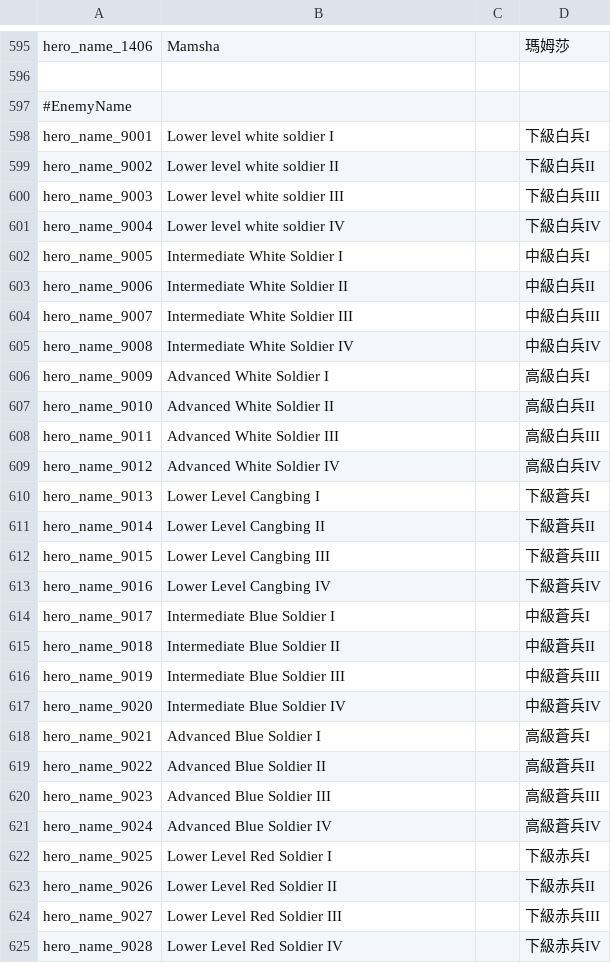
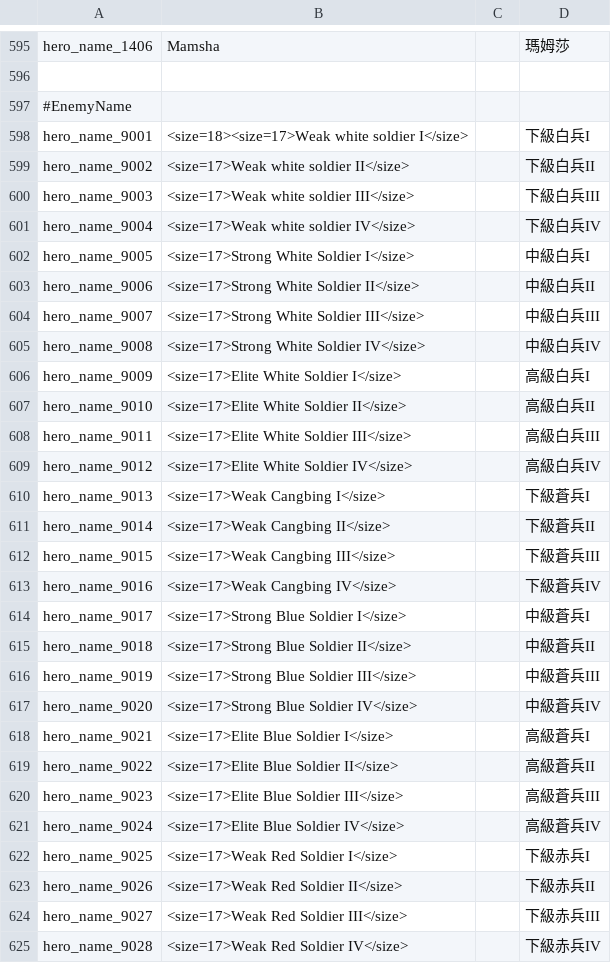
Before and after one commit to KazuhikoSama/Aeon-Fantasy-EN-localization, a CSV file: TL progress/tl progress 1130 - 2050 - Done.csv, drawn as a sheet; only a part is shown, gaps mark what is left out; the diff covers the shown part only.

```diff
--- a/TL progress/tl progress 1130 - 2050 - Done.csv
+++ b/TL progress/tl progress 1130 - 2050 - Done.csv
@@ -599,29 +599,29 @@ hero_name_1406,Mamsha,,瑪姆莎,,,,
 #EnemyName,,,,,,,
-hero_name_9001,Lower level white soldier I,,下級白兵I,,,,
-hero_name_9002,Lower level white soldier II,,下級白兵II,,,,
-hero_name_9003,Lower level white soldier III,,下級白兵III,,,,
-hero_name_9004,Lower level white soldier IV,,下級白兵IV,,,,
-hero_name_9005,Intermediate White Soldier I,,中級白兵I,,,,
-hero_name_9006,Intermediate White Soldier II,,中級白兵II,,,,
-hero_name_9007,Intermediate White Soldier III,,中級白兵III,,,,
-hero_name_9008,Intermediate White Soldier IV,,中級白兵IV,,,,
-hero_name_9009,Advanced White Soldier I,,高級白兵I,,,,
-hero_name_9010,Advanced White Soldier II,,高級白兵II,,,,
-hero_name_9011,Advanced White Soldier III,,高級白兵III,,,,
-hero_name_9012,Advanced White Soldier IV,,高級白兵IV,,,,
-hero_name_9013,Lower Level Cangbing I,,下級蒼兵I,,,,
-hero_name_9014,Lower Level Cangbing II,,下級蒼兵II,,,,
-hero_name_9015,Lower Level Cangbing III,,下級蒼兵III,,,,
-hero_name_9016,Lower Level Cangbing IV,,下級蒼兵IV,,,,
-hero_name_9017,Intermediate Blue Soldier I,,中級蒼兵I,,,,
-hero_name_9018,Intermediate Blue Soldier II,,中級蒼兵II,,,,
-hero_name_9019,Intermediate Blue Soldier III,,中級蒼兵III,,,,
-hero_name_9020,Intermediate Blue Soldier IV,,中級蒼兵IV,,,,
-hero_name_9021,Advanced Blue Soldier I,,高級蒼兵I,,,,
-hero_name_9022,Advanced Blue Soldier II,,高級蒼兵II,,,,
-hero_name_9023,Advanced Blue Soldier III,,高級蒼兵III,,,,
-hero_name_9024,Advanced Blue Soldier IV,,高級蒼兵IV,,,,
-hero_name_9025,Lower Level Red Soldier I,,下級赤兵I,,,,
-hero_name_9026,Lower Level Red Soldier II,,下級赤兵II,,,,
-hero_name_9027,Lower Level Red Soldier III,,下級赤兵III,,,,
-hero_name_9028,Lower Level Red Soldier IV,,下級赤兵IV,,,,
+hero_name_9001,<size=18><size=17>Weak white soldier I</size>,,下級白兵I,,,,
+hero_name_9002,<size=17>Weak white soldier II</size>,,下級白兵II,,,,
+hero_name_9003,<size=17>Weak white soldier III</size>,,下級白兵III,,,,
+hero_name_9004,<size=17>Weak white soldier IV</size>,,下級白兵IV,,,,
+hero_name_9005,<size=17>Strong White Soldier I</size>,,中級白兵I,,,,
+hero_name_9006,<size=17>Strong White Soldier II</size>,,中級白兵II,,,,
+hero_name_9007,<size=17>Strong White Soldier III</size>,,中級白兵III,,,,
+hero_name_9008,<size=17>Strong White Soldier IV</size>,,中級白兵IV,,,,
+hero_name_9009,<size=17>Elite White Soldier I</size>,,高級白兵I,,,,
+hero_name_9010,<size=17>Elite White Soldier II</size>,,高級白兵II,,,,
+hero_name_9011,<size=17>Elite White Soldier III</size>,,高級白兵III,,,,
+hero_name_9012,<size=17>Elite White Soldier IV</size>,,高級白兵IV,,,,
+hero_name_9013,<size=17>Weak Cangbing I</size>,,下級蒼兵I,,,,
+hero_name_9014,<size=17>Weak Cangbing II</size>,,下級蒼兵II,,,,
+hero_name_9015,<size=17>Weak Cangbing III</size>,,下級蒼兵III,,,,
+hero_name_9016,<size=17>Weak Cangbing IV</size>,,下級蒼兵IV,,,,
+hero_name_9017,<size=17>Strong Blue Soldier I</size>,,中級蒼兵I,,,,
+hero_name_9018,<size=17>Strong Blue Soldier II</size>,,中級蒼兵II,,,,
+hero_name_9019,<size=17>Strong Blue Soldier III</size>,,中級蒼兵III,,,,
+hero_name_9020,<size=17>Strong Blue Soldier IV</size>,,中級蒼兵IV,,,,
+hero_name_9021,<size=17>Elite Blue Soldier I</size>,,高級蒼兵I,,,,
+hero_name_9022,<size=17>Elite Blue Soldier II</size>,,高級蒼兵II,,,,
+hero_name_9023,<size=17>Elite Blue Soldier III</size>,,高級蒼兵III,,,,
+hero_name_9024,<size=17>Elite Blue Soldier IV</size>,,高級蒼兵IV,,,,
+hero_name_9025,<size=17>Weak Red Soldier I</size>,,下級赤兵I,,,,
+hero_name_9026,<size=17>Weak Red Soldier II</size>,,下級赤兵II,,,,
+hero_name_9027,<size=17>Weak Red Soldier III</size>,,下級赤兵III,,,,
+hero_name_9028,<size=17>Weak Red Soldier IV</size>,,下級赤兵IV,,,,
```
Also changed, not shown: 30 edited cells elsewhere in this file, TL progress/tl progress 2051 - 3146 - Done.csv, TL progress/tl progress 7561 - 8060 - Done.csv, 4 other files.
